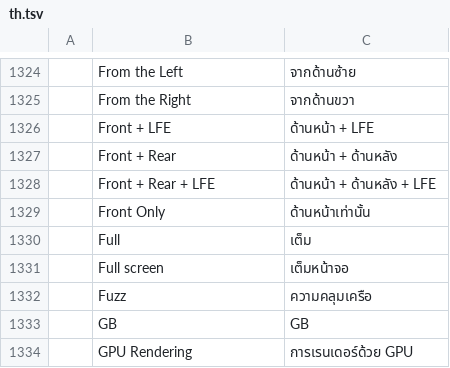
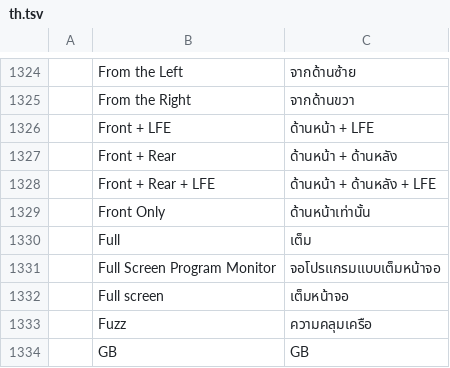
Before and after one commit to tapanapon-com/filmcraft-th, a TSV file: crates/ui-egui/src/i18n/th.tsv, drawn as a sheet; only a part is shown, gaps mark what is left out; the shorter side is filled out with more unchanged rows; the diff names each change by its address in the sheet, - before the commit and + after, or states it on an @@ line.

Commit message:
TH6: translate the source-discovered full-screen monitor label [skip ci]

```diff
--- a/crates/ui-egui/src/i18n/th.tsv
+++ b/crates/ui-egui/src/i18n/th.tsv
+row 1331:  | Full Screen Program Monitor | จอโปรแกรมแบบเต็มหน้าจอ
```
Also changed, not shown: tools/thai/reviewed.tsv, 5 other files.
